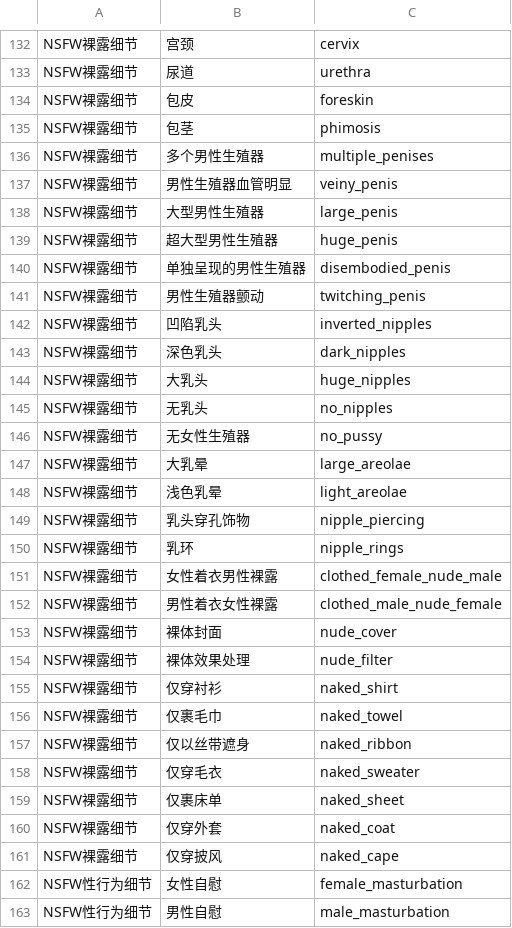
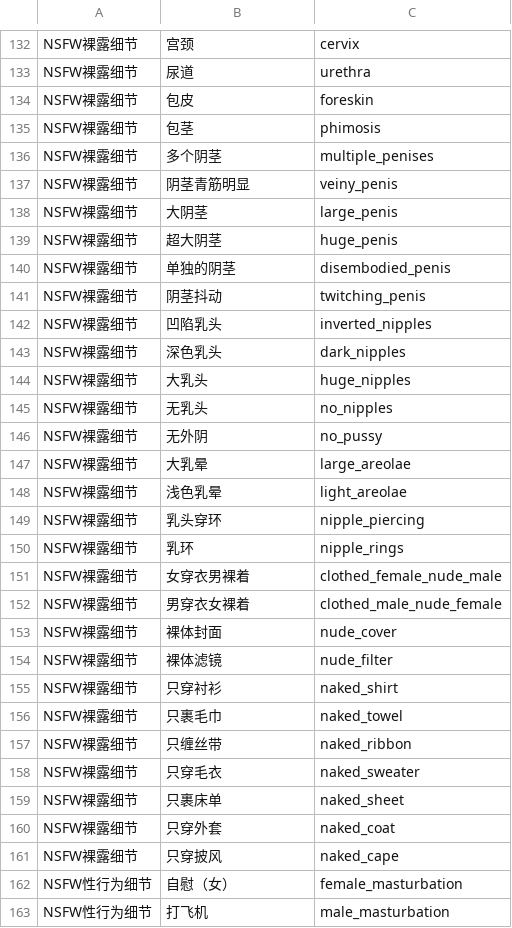
Before and after one commit to mcxen/AvaMedia, a TSV file: src/AvaMedia.Core/Assets/AiLexicons/joytag-zh-curated.tsv, drawn as a sheet; only a part is shown, gaps mark what is left out; the diff covers the shown part only.

```diff
--- a/src/AvaMedia.Core/Assets/AiLexicons/joytag-zh-curated.tsv
+++ b/src/AvaMedia.Core/Assets/AiLexicons/joytag-zh-curated.tsv
@@ -135,8 +135,8 @@ NSFW裸露细节	包皮	foreskin
 NSFW裸露细节	包茎	phimosis
-NSFW裸露细节	多个男性生殖器	multiple_penises
-NSFW裸露细节	男性生殖器血管明显	veiny_penis
-NSFW裸露细节	大型男性生殖器	large_penis
-NSFW裸露细节	超大型男性生殖器	huge_penis
-NSFW裸露细节	单独呈现的男性生殖器	disembodied_penis
-NSFW裸露细节	男性生殖器颤动	twitching_penis
+NSFW裸露细节	多个阴茎	multiple_penises
+NSFW裸露细节	阴茎青筋明显	veiny_penis
+NSFW裸露细节	大阴茎	large_penis
+NSFW裸露细节	超大阴茎	huge_penis
+NSFW裸露细节	单独的阴茎	disembodied_penis
+NSFW裸露细节	阴茎抖动	twitching_penis
 NSFW裸露细节	凹陷乳头	inverted_nipples
@@ -145,19 +145,19 @@ NSFW裸露细节	大乳头	huge_nipples
 NSFW裸露细节	无乳头	no_nipples
-NSFW裸露细节	无女性生殖器	no_pussy
+NSFW裸露细节	无外阴	no_pussy
 NSFW裸露细节	大乳晕	large_areolae
 NSFW裸露细节	浅色乳晕	light_areolae
-NSFW裸露细节	乳头穿孔饰物	nipple_piercing
+NSFW裸露细节	乳头穿环	nipple_piercing
 NSFW裸露细节	乳环	nipple_rings
-NSFW裸露细节	女性着衣男性裸露	clothed_female_nude_male
-NSFW裸露细节	男性着衣女性裸露	clothed_male_nude_female
+NSFW裸露细节	女穿衣男裸着	clothed_female_nude_male
+NSFW裸露细节	男穿衣女裸着	clothed_male_nude_female
 NSFW裸露细节	裸体封面	nude_cover
-NSFW裸露细节	裸体效果处理	nude_filter
-NSFW裸露细节	仅穿衬衫	naked_shirt
-NSFW裸露细节	仅裹毛巾	naked_towel
-NSFW裸露细节	仅以丝带遮身	naked_ribbon
-NSFW裸露细节	仅穿毛衣	naked_sweater
-NSFW裸露细节	仅裹床单	naked_sheet
-NSFW裸露细节	仅穿外套	naked_coat
-NSFW裸露细节	仅穿披风	naked_cape
-NSFW性行为细节	女性自慰	female_masturbation
-NSFW性行为细节	男性自慰	male_masturbation
+NSFW裸露细节	裸体滤镜	nude_filter
+NSFW裸露细节	只穿衬衫	naked_shirt
+NSFW裸露细节	只裹毛巾	naked_towel
+NSFW裸露细节	只缠丝带	naked_ribbon
+NSFW裸露细节	只穿毛衣	naked_sweater
+NSFW裸露细节	只裹床单	naked_sheet
+NSFW裸露细节	只穿外套	naked_coat
+NSFW裸露细节	只穿披风	naked_cape
+NSFW性行为细节	自慰（女）	female_masturbation
+NSFW性行为细节	打飞机	male_masturbation
```
Also changed, not shown: 143 edited cells elsewhere in this file, src/AvaMedia.Core/Assets/AiLexicons/joytag-zh.tsv, src/AvaMedia.Core/Assets/AiLexicons/nsfw-review.tsv, 5 other files.
